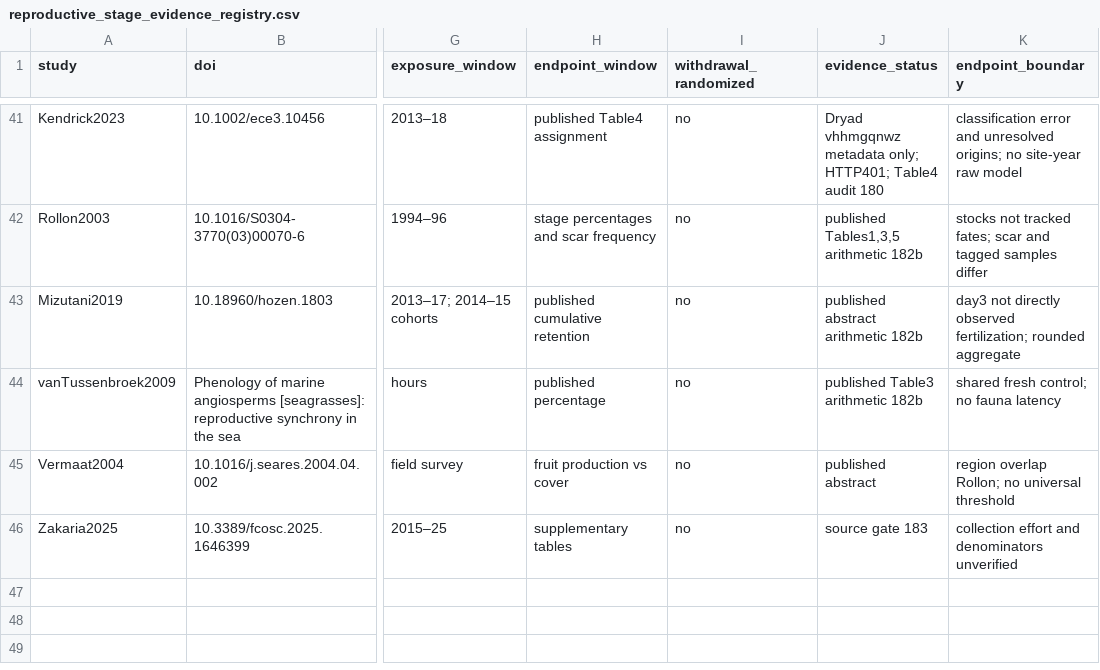
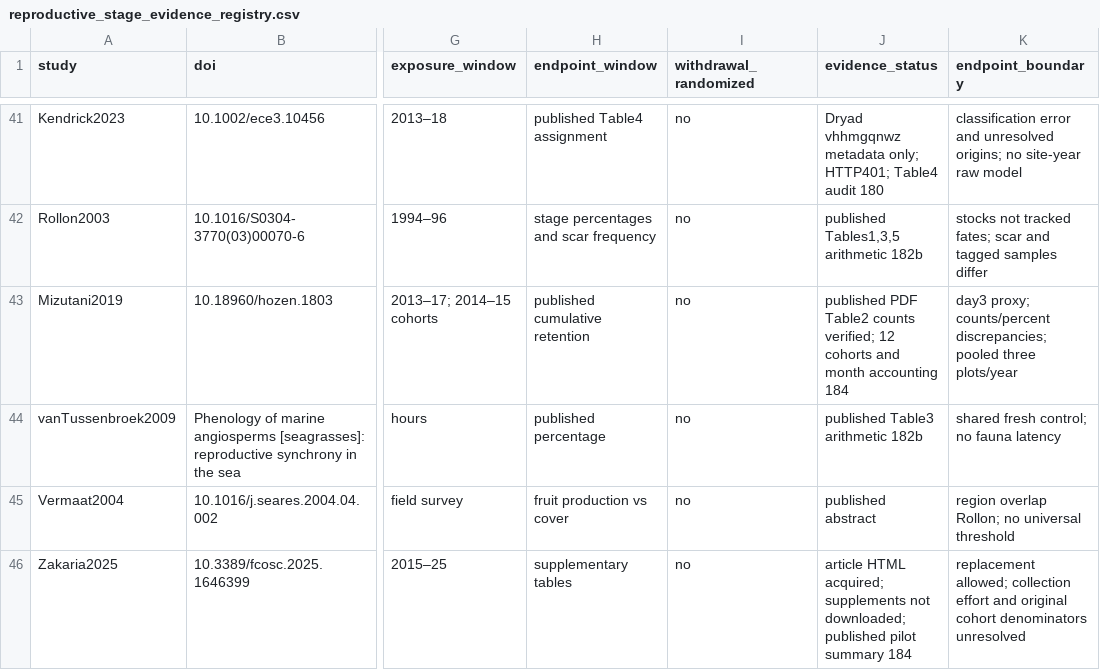
Before and after one commit to zuizui0223/Tampa, a CSV file: data/seagrass_interactions_v1/reproductive_stage_evidence_registry.csv, drawn as a sheet; only a part is shown, gaps mark what is left out; the diff names each change by its address in the sheet, - before the commit and + after, or states it on an @@ line.

Commit message:
Quantify seasonal Enhalus cohort attrition and audit Malaysian restoration source coverage

```diff
--- a/data/seagrass_interactions_v1/reproductive_stage_evidence_registry.csv
+++ b/data/seagrass_interactions_v1/reproductive_stage_evidence_registry.csv
-J43 (evidence_status): published abstract arithmetic 182b
+J43 (evidence_status): published PDF Table2 counts verified; 12 cohorts and month accounting 184
-K43 (endpoint_boundary): day3 not directly observed fertilization; rounded aggregate
+K43 (endpoint_boundary): day3 proxy; counts/percent discrepancies; pooled three plots/year
-J46 (evidence_status): source gate 183
+J46 (evidence_status): article HTML acquired; supplements not downloaded; published pilot summary 184
-K46 (endpoint_boundary): collection effort and denominators unverified
+K46 (endpoint_boundary): replacement allowed; collection effort and original cohort denominators unresolved
```
Also changed, not shown: 4 other files.
